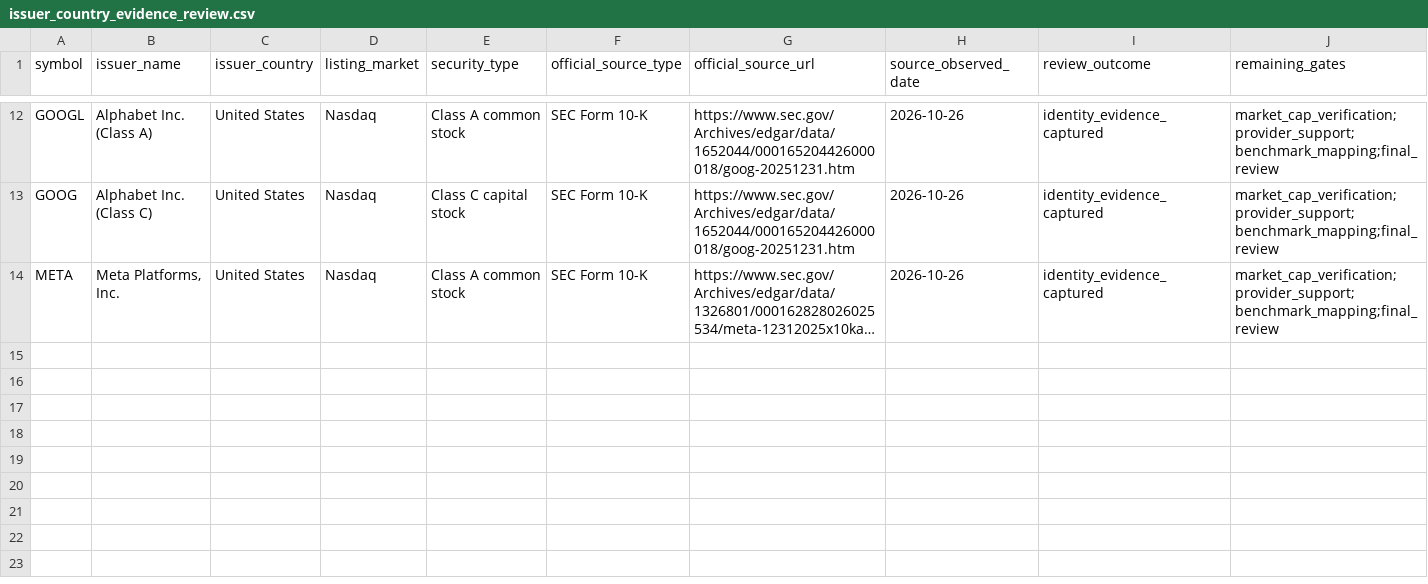
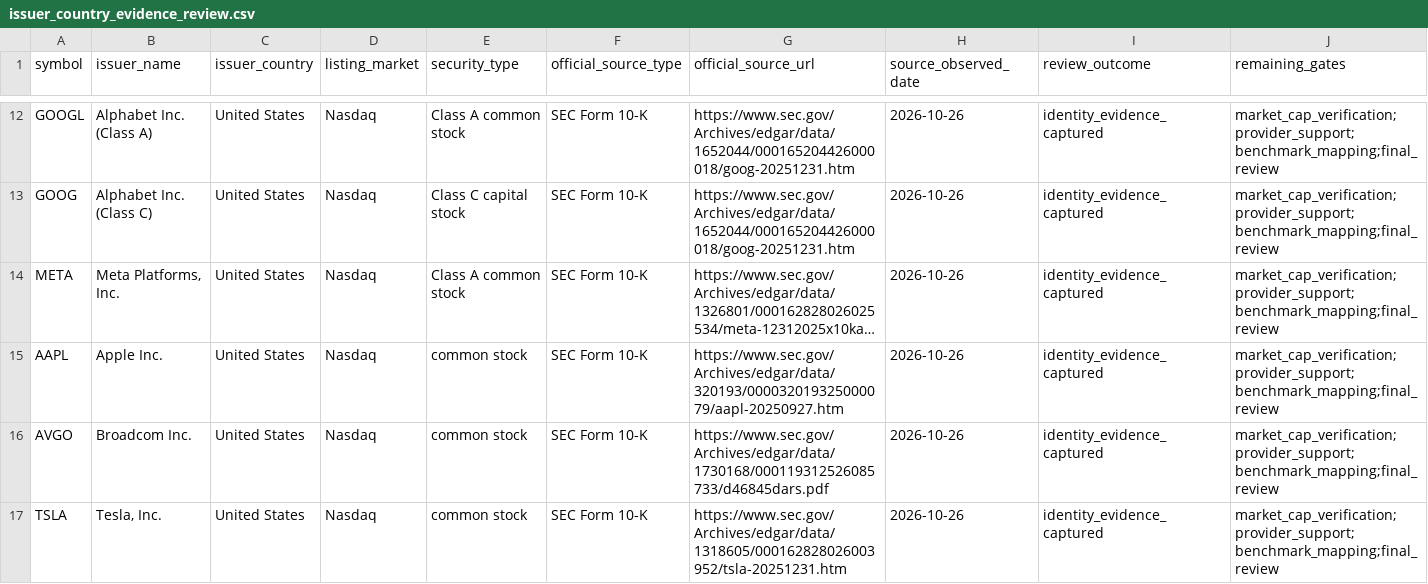
Before and after one commit to wonbosong-arch/global-stage-radar, a CSV file: data/issuer_country_evidence_review.csv, drawn as a sheet; only a part is shown, gaps mark what is left out; long unchanged cells end in …; rows hold the shown columns only; the diff covers the shown part only; the diff names each change by its address in the sheet, - before the commit and + after, or states it on an @@ line.

Commit message:
Extend issuer country evidence review registry

```diff
--- a/data/issuer_country_evidence_review.csv
+++ b/data/issuer_country_evidence_review.csv
+row 15: AAPL | Apple Inc. | United States | Nasdaq | common stock | SEC Form 10-K | https://www.sec.gov/Archives/edgar/data/320193/000032019325000079/aapl-20250927.htm | 2026-10-26 | identity_evidence_captured | market_cap_verification;provider_support;benchmark_mapping;final_review
+row 16: AVGO | Broadcom Inc. | United States | Nasdaq | common stock | SEC Form 10-K | https://www.sec.gov/Archives/edgar/data/1730168/000119312526085733/d46845dars.pdf | 2026-10-26 | identity_evidence_captured | market_cap_verification;provider_support;benchmark_mapping;final_review
+row 17: TSLA | Tesla, Inc. | United States | Nasdaq | common stock | SEC Form 10-K | https://www.sec.gov/Archives/edgar/data/1318605/000162828026003952/tsla-20251231.htm | 2026-10-26 | identity_evidence_captured | market_cap_verification;provider_support;benchmark_mapping;final_review
```
Also changed, not shown: 3 added rows elsewhere in this file.
